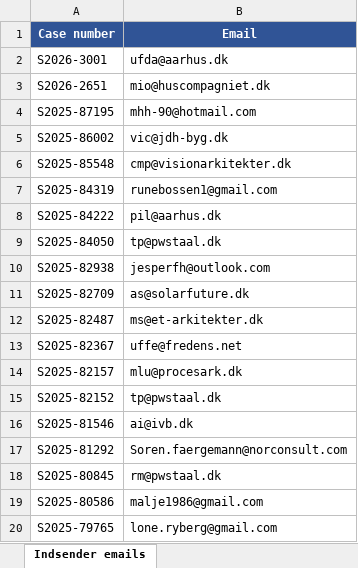
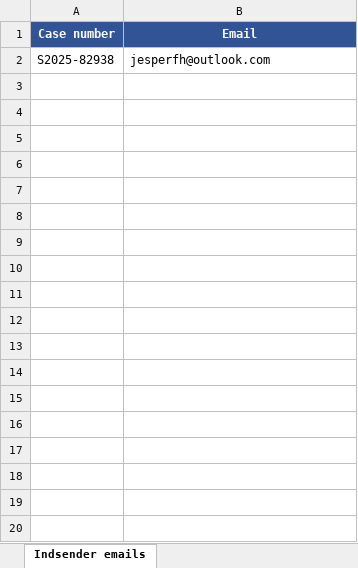
Before and after one commit to mtm-aarhus/NovaEmailExtractor, an Excel workbook: Indsender_emails.xlsx, sheet Indsender emails, drawn as a sheet; only a part is shown; values as stored, in another font and other column widths than the file's, no borders; the diff covers the shown part only; the diff names each change by its address in the sheet, - before the commit and + after, or states it on an @@ line.

```diff
--- a/Indsender_emails.xlsx (sheet Indsender emails)
+++ b/Indsender_emails.xlsx (sheet Indsender emails)
-row 2: S2026-3001 | ufda@aarhus.dk
-row 3: S2026-2651 | mio@huscompagniet.dk
-row 4: S2025-87195 | mhh-90@hotmail.com
-row 5: S2025-86002 | vic@jdh-byg.dk
-row 6: S2025-85548 | cmp@visionarkitekter.dk
-row 7: S2025-84319 | runebossen1@gmail.com
-row 8: S2025-84222 | pil@aarhus.dk
-row 9: S2025-84050 | tp@pwstaal.dk
-row 11: S2025-82709 | as@solarfuture.dk
-row 12: S2025-82487 | ms@et-arkitekter.dk
-row 13: S2025-82367 | uffe@fredens.net
-row 14: S2025-82157 | mlu@procesark.dk
-row 15: S2025-82152 | tp@pwstaal.dk
-row 16: S2025-81546 | ai@ivb.dk
-row 17: S2025-81292 | Soren.faergemann@norconsult.com
-row 18: S2025-80845 | rm@pwstaal.dk
-row 19: S2025-80586 | malje1986@gmail.com
-row 20: S2025-79765 | lone.ryberg@gmail.com
```
Also changed, not shown: 20 removed rows elsewhere in this sheet, 1 other file.
